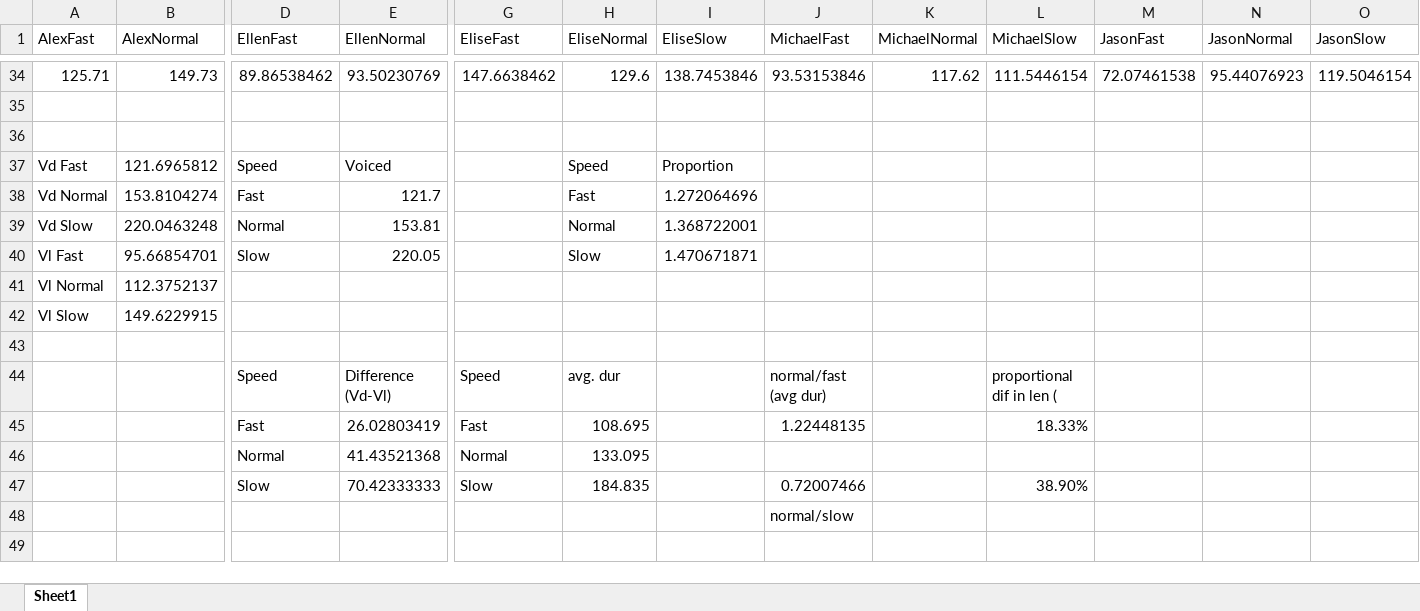
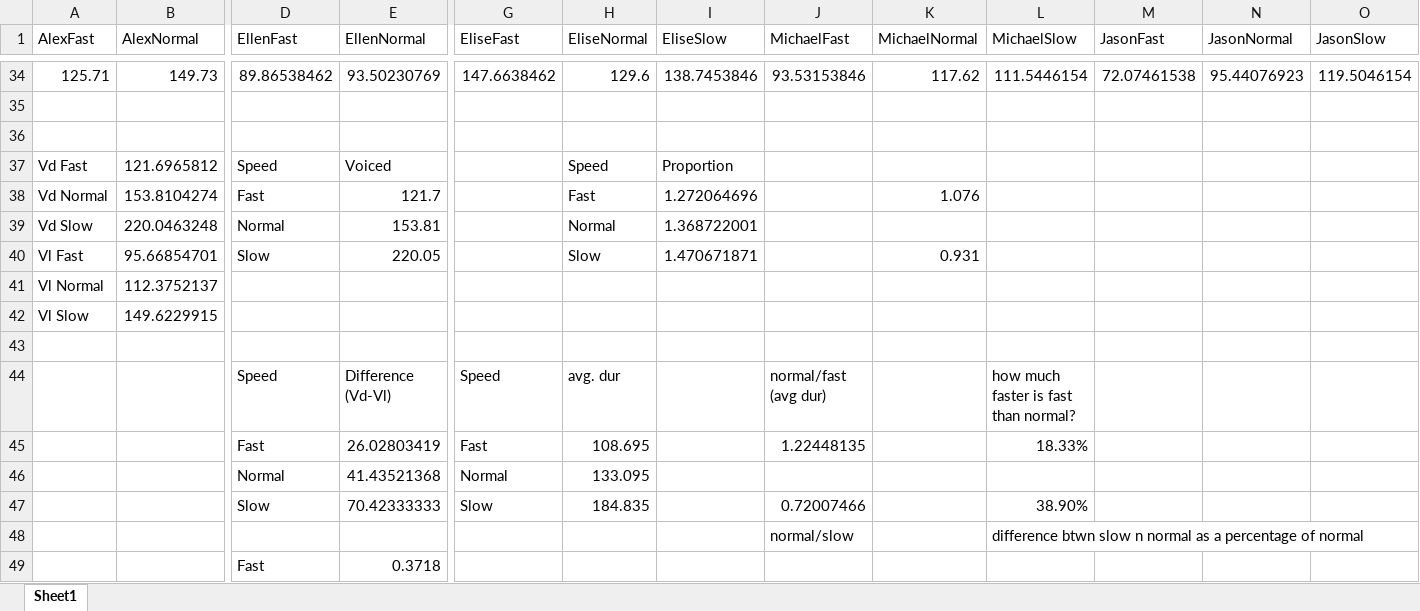
Before and after one commit to Russmar14/ThesisProject, an Excel workbook: DataSheet.xlsx, sheet Sheet1, drawn as a sheet; only a part is shown, gaps mark what is left out; values as stored, in another font and other column widths than the file's, no borders; table styles not drawn; rows hold the shown columns only; the diff names each change by its address in the sheet, - before the commit and + after, or states it on an @@ line.

Commit message:
Update DataSheet.xlsx

```diff
--- a/DataSheet.xlsx (sheet Sheet1)
+++ b/DataSheet.xlsx (sheet Sheet1)
-K38 (MichaelNormal): (empty)
+K38 (MichaelNormal): 1.076
-K40 (MichaelNormal): (empty)
+K40 (MichaelNormal): 0.931
-L44 (MichaelSlow): proportional dif in len (
+L44 (MichaelSlow): how much faster is fast than normal?
-L48 (MichaelSlow): (empty)
+L48 (MichaelSlow): difference btwn slow n normal as a percentage of normal
+row 49:  |  | Fast | 0.3718
```
